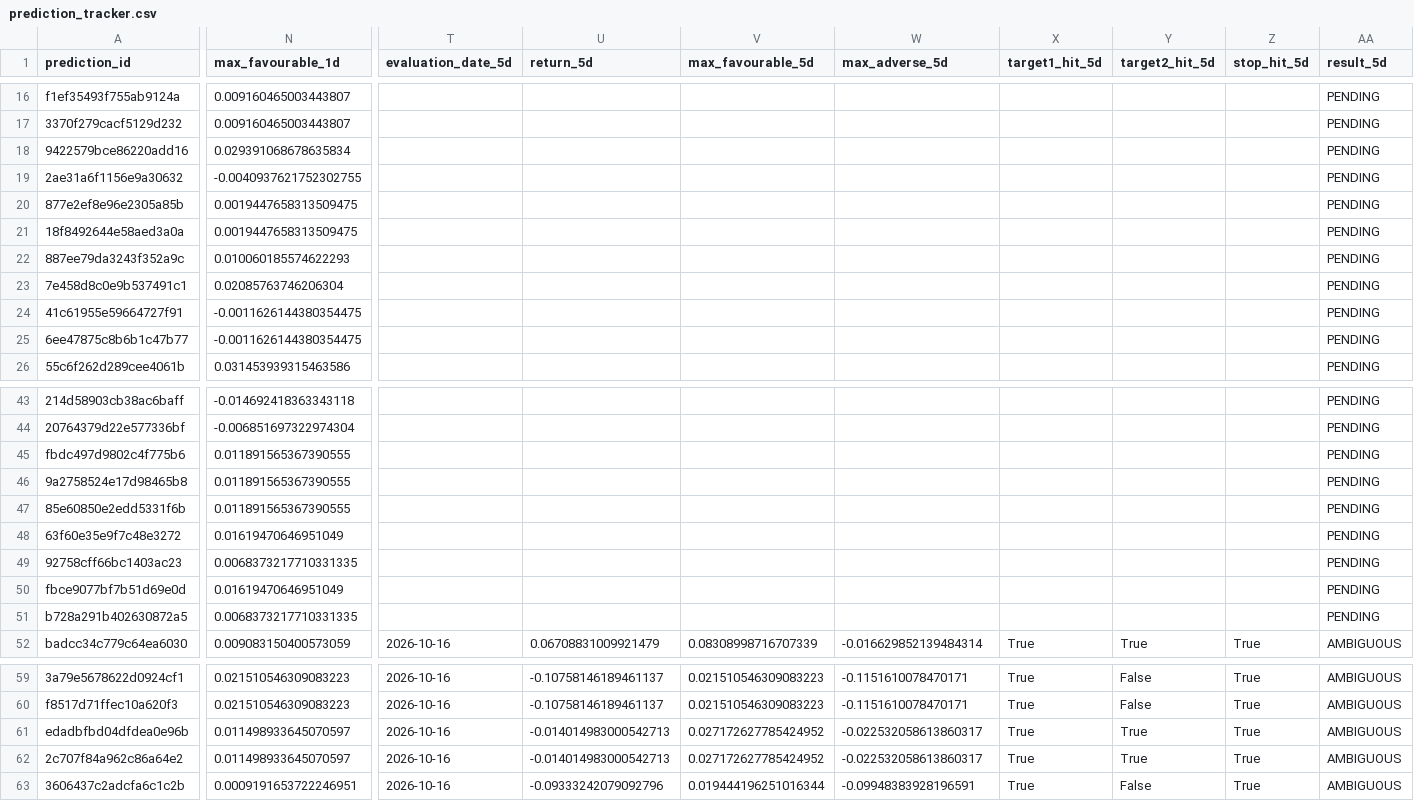
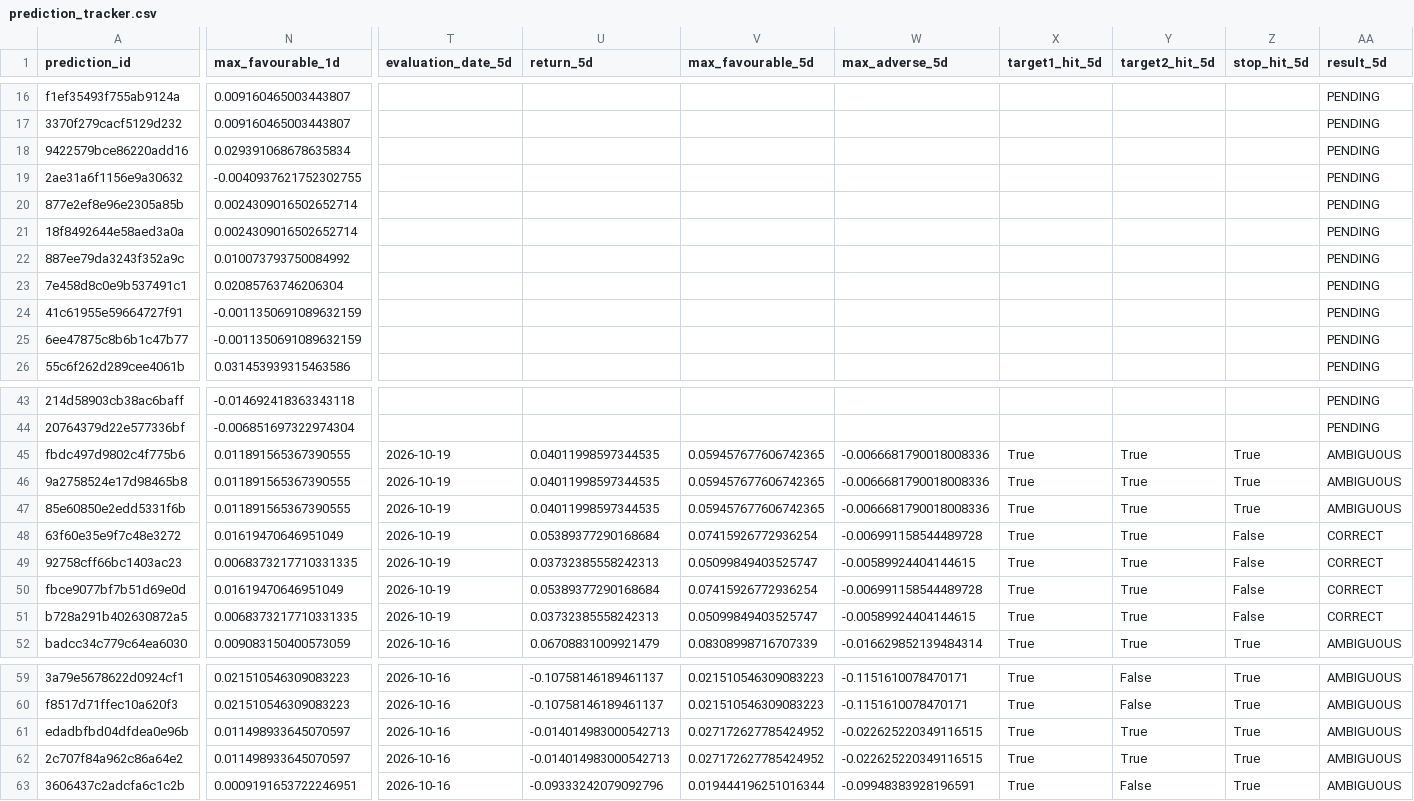
Before and after one commit to rk93/stocks-ai-analyzer, a CSV file: data/prediction_tracker.csv, drawn as a sheet; only a part is shown, gaps mark what is left out; the diff covers the shown part only; the diff names each change by its address in the sheet, - before the commit and + after, or states it on an @@ line.

```diff
--- a/data/prediction_tracker.csv
+++ b/data/prediction_tracker.csv
-N20:N21 (max_favourable_1d): 0.0019447658313509475
+N20:N21 (max_favourable_1d): 0.0024309016502652714
-N22 (max_favourable_1d): 0.010060185574622293
+N22 (max_favourable_1d): 0.010073793750084992
-N24:N25 (max_favourable_1d): -0.0011626144380354475
+N24:N25 (max_favourable_1d): -0.0011350691089632159
-T45:T51 (evaluation_date_5d): (empty)
+T45:T51 (evaluation_date_5d): 2026-10-19
-U45:U47 (return_5d): (empty)
+U45:U47 (return_5d): 0.04011998597344535
-V45:V47 (max_favourable_5d): (empty)
+V45:V47 (max_favourable_5d): 0.059457677606742365
-W45:W47 (max_adverse_5d): (empty)
+W45:W47 (max_adverse_5d): -0.0066681790018008336
-X45:X51 (target1_hit_5d): (empty)
+X45:X51 (target1_hit_5d): True
-Y45:Y51 (target2_hit_5d): (empty)
+Y45:Y51 (target2_hit_5d): True
-Z45:Z47 (stop_hit_5d): (empty)
+Z45:Z47 (stop_hit_5d): True
-AA45:AA47 (result_5d): PENDING
+AA45:AA47 (result_5d): AMBIGUOUS
-U48 (return_5d): (empty)
+U48 (return_5d): 0.05389377290168684
-V48 (max_favourable_5d): (empty)
+V48 (max_favourable_5d): 0.07415926772936254
-W48 (max_adverse_5d): (empty)
+W48 (max_adverse_5d): -0.006991158544489728
-Z48:Z51 (stop_hit_5d): (empty)
+Z48:Z51 (stop_hit_5d): False
-AA48:AA51 (result_5d): PENDING
+AA48:AA51 (result_5d): CORRECT
-U49 (return_5d): (empty)
+U49 (return_5d): 0.03732385558242313
-V49 (max_favourable_5d): (empty)
+V49 (max_favourable_5d): 0.05099849403525747
-W49 (max_adverse_5d): (empty)
+W49 (max_adverse_5d): -0.00589924404144615
-U50 (return_5d): (empty)
+U50 (return_5d): 0.05389377290168684
-V50 (max_favourable_5d): (empty)
+V50 (max_favourable_5d): 0.07415926772936254
-W50 (max_adverse_5d): (empty)
+W50 (max_adverse_5d): -0.006991158544489728
-U51 (return_5d): (empty)
+U51 (return_5d): 0.03732385558242313
-V51 (max_favourable_5d): (empty)
+V51 (max_favourable_5d): 0.05099849403525747
-W51 (max_adverse_5d): (empty)
+W51 (max_adverse_5d): -0.00589924404144615
-W61:W62 (max_adverse_5d): -0.022532058613860317
+W61:W62 (max_adverse_5d): -0.022625220349116515
```
Also changed, not shown: 87 edited cells elsewhere in this file, data/confluence_latest.csv, data/day_opportunities_history.csv, 14 other files.
